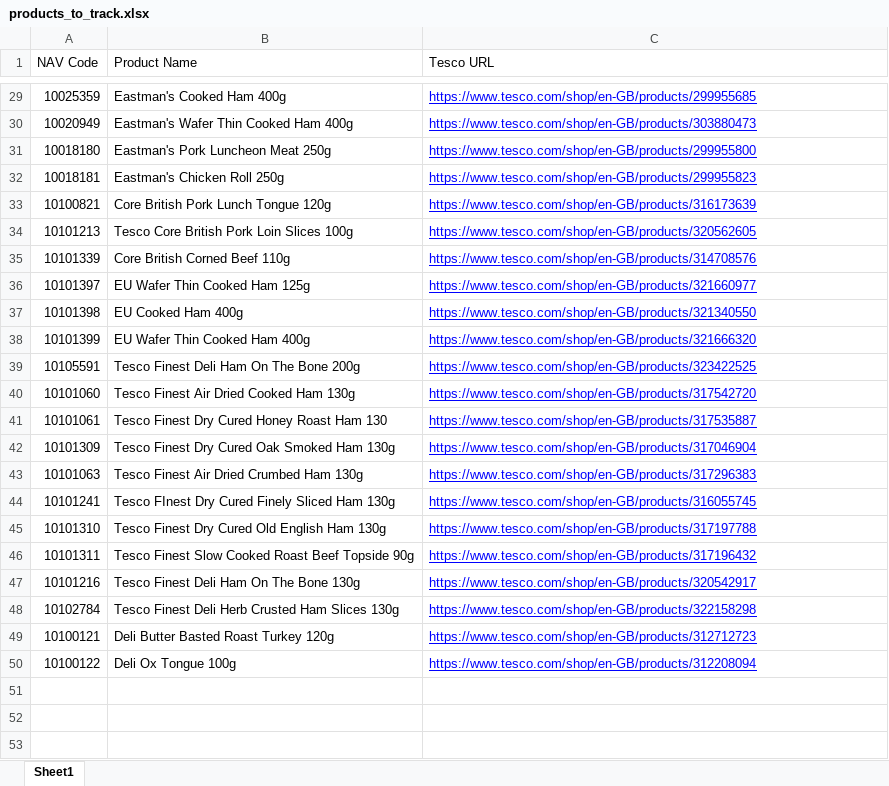
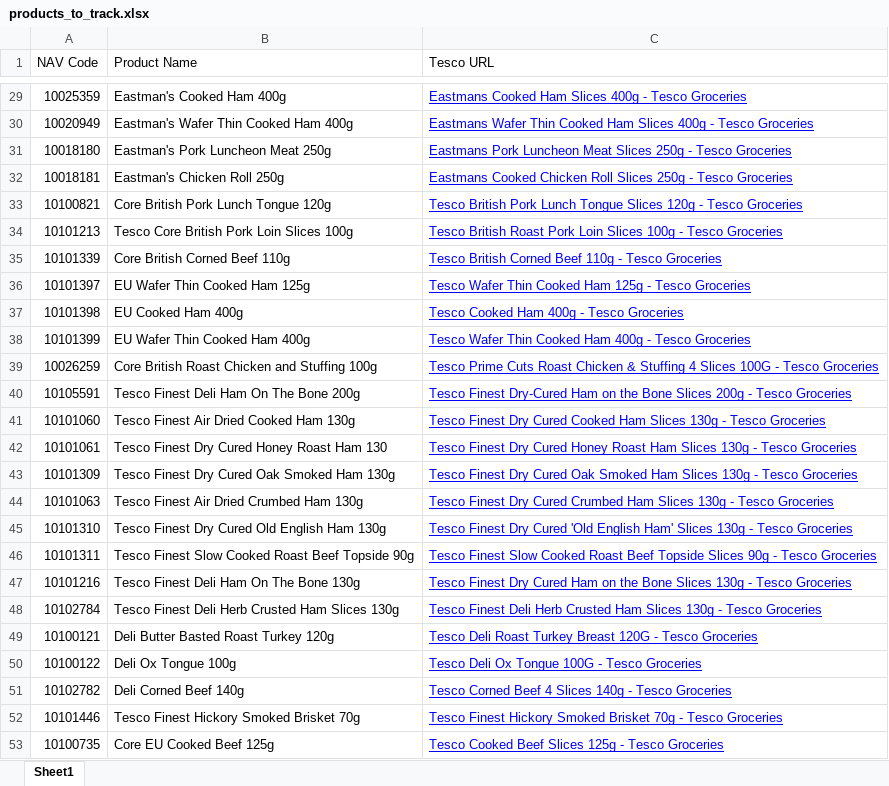
Before and after one commit to Harsh0328/tesco-review-pipeline, an Excel workbook: input/products_to_track.xlsx, sheet Sheet1, drawn as a sheet; only a part is shown, gaps mark what is left out; values as stored, in another font and other column widths than the file's, no borders; removed rows and columns are numbered as before the commit, all else as after; the diff covers the shown part only; the diff names each change by its address in the sheet, - before the commit and + after, or states it on an @@ line.

```diff
--- a/input/products_to_track.xlsx (sheet Sheet1)
+++ b/input/products_to_track.xlsx (sheet Sheet1)
-C29 (Tesco URL): https://www.tesco.com/shop/en-GB/products/299955685
+C29 (Tesco URL): Eastmans Cooked Ham Slices 400g - Tesco Groceries
-C30 (Tesco URL): https://www.tesco.com/shop/en-GB/products/303880473
+C30 (Tesco URL): Eastmans Wafer Thin Cooked Ham Slices 400g - Tesco Groceries
-C31 (Tesco URL): https://www.tesco.com/shop/en-GB/products/299955800
+C31 (Tesco URL): Eastmans Pork Luncheon Meat Slices 250g - Tesco Groceries
-C32 (Tesco URL): https://www.tesco.com/shop/en-GB/products/299955823
+C32 (Tesco URL): Eastmans Cooked Chicken Roll Slices 250g - Tesco Groceries
-C33 (Tesco URL): https://www.tesco.com/shop/en-GB/products/316173639
+C33 (Tesco URL): Tesco British Pork Lunch Tongue Slices 120g - Tesco Groceries
-C34 (Tesco URL): https://www.tesco.com/shop/en-GB/products/320562605
+C34 (Tesco URL): Tesco British Roast Pork Loin Slices 100g - Tesco Groceries
-C35 (Tesco URL): https://www.tesco.com/shop/en-GB/products/314708576
+C35 (Tesco URL): Tesco British Corned Beef 110g - Tesco Groceries
-C36 (Tesco URL): https://www.tesco.com/shop/en-GB/products/321660977
+C36 (Tesco URL): Tesco Wafer Thin Cooked Ham 125g - Tesco Groceries
-C37 (Tesco URL): https://www.tesco.com/shop/en-GB/products/321340550
+C37 (Tesco URL): Tesco Cooked Ham 400g - Tesco Groceries
-C38 (Tesco URL): https://www.tesco.com/shop/en-GB/products/321666320
+C38 (Tesco URL): Tesco Wafer Thin Cooked Ham 400g - Tesco Groceries
+row 39: 10026259 | Core British Roast Chicken and Stuffing 100g | Tesco Prime Cuts Roast Chicken & Stuffing 4 Slices 100G - Tesco Groceries
-C40 (Tesco URL): https://www.tesco.com/shop/en-GB/products/323422525
+C40 (Tesco URL): Tesco Finest Dry-Cured Ham on the Bone Slices 200g - Tesco Groceries
-C41 (Tesco URL): https://www.tesco.com/shop/en-GB/products/317542720
+C41 (Tesco URL): Tesco Finest Dry Cured Cooked Ham Slices 130g - Tesco Groceries
-C42 (Tesco URL): https://www.tesco.com/shop/en-GB/products/317535887
+C42 (Tesco URL): Tesco Finest Dry Cured Honey Roast Ham Slices 130g - Tesco Groceries
-C43 (Tesco URL): https://www.tesco.com/shop/en-GB/products/317046904
+C43 (Tesco URL): Tesco Finest Dry Cured Oak Smoked Ham Slices 130g - Tesco Groceries
-C44 (Tesco URL): https://www.tesco.com/shop/en-GB/products/317296383
+C44 (Tesco URL): Tesco Finest Dry Cured Crumbed Ham Slices 130g - Tesco Groceries
-row 44: 10101241 | Tesco FInest Dry Cured Finely Sliced Ham 130g | https://www.tesco.com/shop/en-GB/products/316055745
-C45 (Tesco URL): https://www.tesco.com/shop/en-GB/products/317197788
+C45 (Tesco URL): Tesco Finest Dry Cured 'Old English Ham' Slices 130g - Tesco Groceries
-C46 (Tesco URL): https://www.tesco.com/shop/en-GB/products/317196432
+C46 (Tesco URL): Tesco Finest Slow Cooked Roast Beef Topside Slices 90g - Tesco Groceries
-C47 (Tesco URL): https://www.tesco.com/shop/en-GB/products/320542917
+C47 (Tesco URL): Tesco Finest Dry Cured Ham on the Bone Slices 130g - Tesco Groceries
-C48 (Tesco URL): https://www.tesco.com/shop/en-GB/products/322158298
+C48 (Tesco URL): Tesco Finest Deli Herb Crusted Ham Slices 130g - Tesco Groceries
-C49 (Tesco URL): https://www.tesco.com/shop/en-GB/products/312712723
+C49 (Tesco URL): Tesco Deli Roast Turkey Breast 120G - Tesco Groceries
-C50 (Tesco URL): https://www.tesco.com/shop/en-GB/products/312208094
+C50 (Tesco URL): Tesco Deli Ox Tongue 100G - Tesco Groceries
+row 51: 10102782 | Deli Corned Beef 140g | Tesco Corned Beef 4 Slices 140g - Tesco Groceries
+row 52: 10101446 | Tesco Finest Hickory Smoked Brisket 70g | Tesco Finest Hickory Smoked Brisket 70g - Tesco Groceries
+row 53: 10100735 | Core EU Cooked Beef 125g | Tesco Cooked Beef Slices 125g - Tesco Groceries
```
Also changed, not shown: 27 edited cells elsewhere in this sheet, 7 other files.
